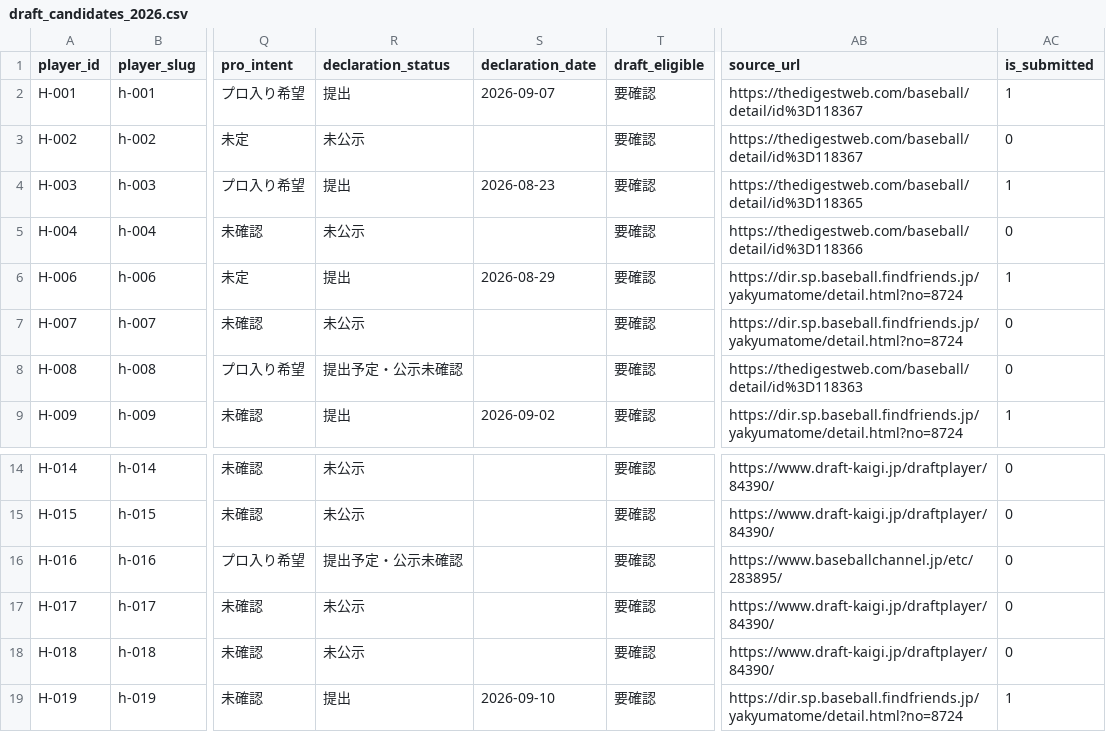
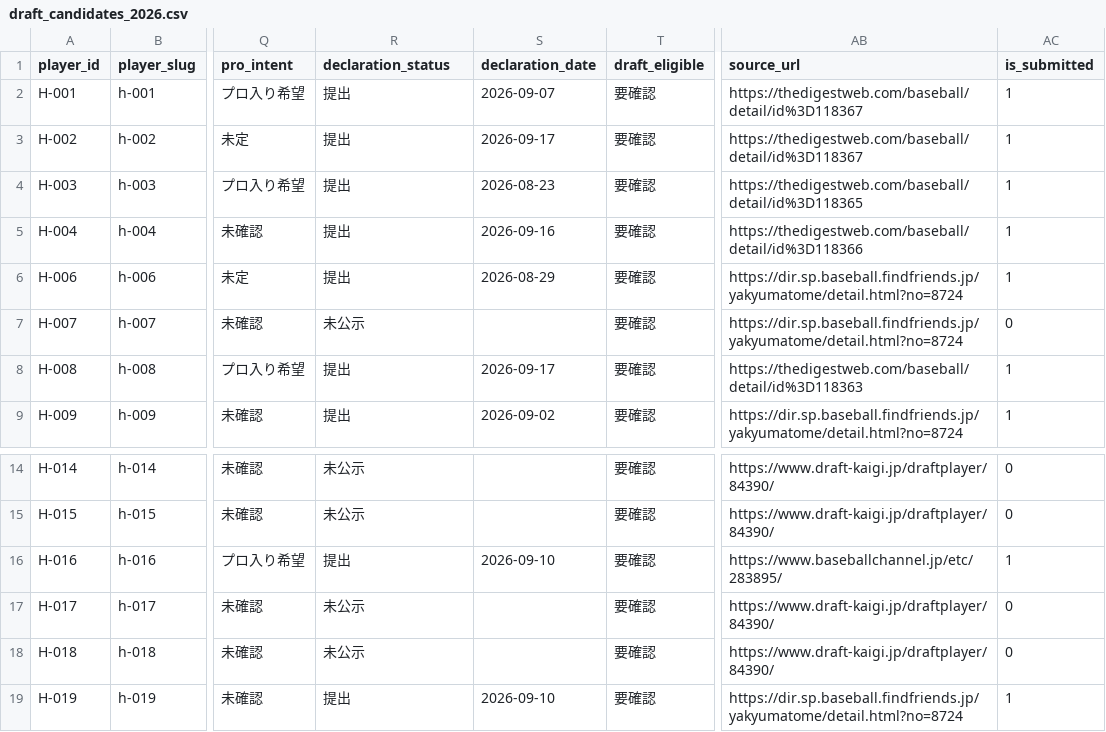
Before and after one commit to hitoshihirai07-hash/player-lens.pages, a CSV file: data/draft_candidates_2026.csv, drawn as a sheet; only a part is shown, gaps mark what is left out; the diff covers the shown part only; the diff names each change by its address in the sheet, - before the commit and + after, or states it on an @@ line.

```diff
--- a/data/draft_candidates_2026.csv
+++ b/data/draft_candidates_2026.csv
-R3 (declaration_status): 未公示
+R3 (declaration_status): 提出
-S3 (declaration_date): (empty)
+S3 (declaration_date): 2026-09-17
-AC3 (is_submitted): 0
+AC3 (is_submitted): 1
-R5 (declaration_status): 未公示
+R5 (declaration_status): 提出
-S5 (declaration_date): (empty)
+S5 (declaration_date): 2026-09-16
-AC5 (is_submitted): 0
+AC5 (is_submitted): 1
-R8 (declaration_status): 提出予定・公示未確認
+R8 (declaration_status): 提出
-S8 (declaration_date): (empty)
+S8 (declaration_date): 2026-09-17
-AC8 (is_submitted): 0
+AC8 (is_submitted): 1
-R16 (declaration_status): 提出予定・公示未確認
+R16 (declaration_status): 提出
-S16 (declaration_date): (empty)
+S16 (declaration_date): 2026-09-10
-AC16 (is_submitted): 0
+AC16 (is_submitted): 1
```
Also changed, not shown: 42 edited cells elsewhere in this file.
